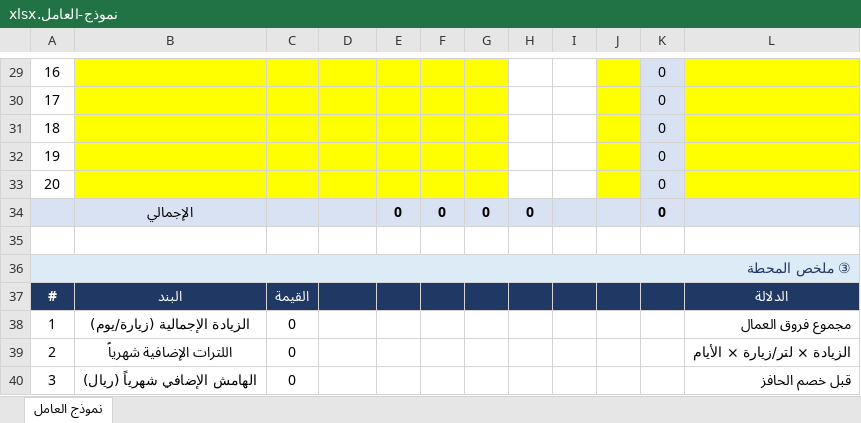
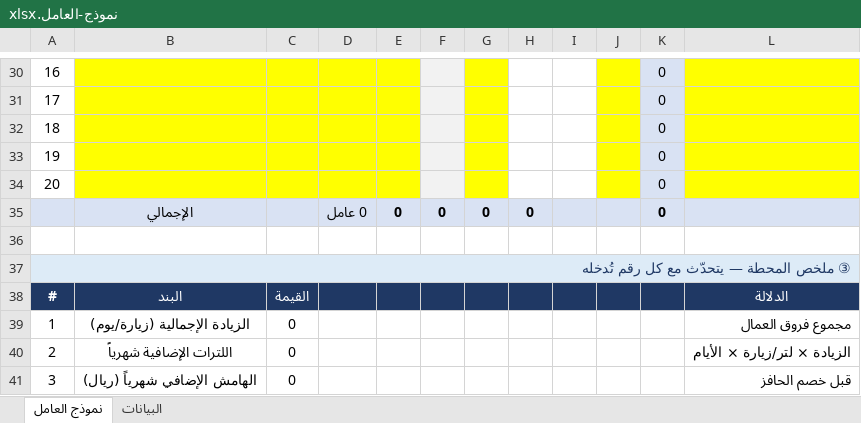
Before and after one commit to darbstations/khadija, an Excel workbook: docs/نموذج-العامل.xlsx, sheet نموذج العامل, drawn as a sheet; only a part is shown, gaps mark what is left out; values as stored, in another font and other column widths than the file's, no borders; conditional formats not drawn; addresses are those after the commit; the diff covers the shown part only; the diff names each change by its address in the sheet, - before the commit and + after, or states it on an @@ line.

```diff
--- a/docs/نموذج-العامل.xlsx (sheet نموذج العامل)
+++ b/docs/نموذج-العامل.xlsx (sheet نموذج العامل)
+sheet tab: البيانات
-F30:F34 fill: #FFFF00
+F30:F34 fill: #F2F2F2
-D35: (empty)
+D35: 0 عامل
-A37: ③ ملخص المحطة
+A37: ③ ملخص المحطة — يتحدّث مع كل رقم تُدخله
```
Also changed, not shown: 17 added rows, 3 removed rows, 9 edited cells and cell formats elsewhere in this sheet, formulas that keep their value.
